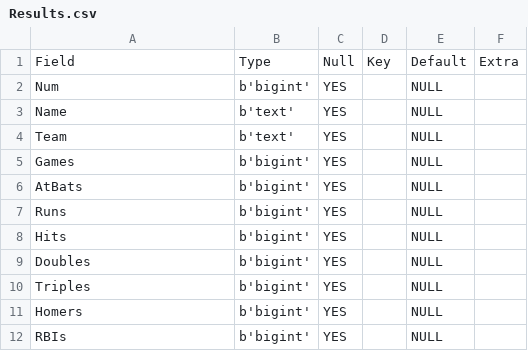
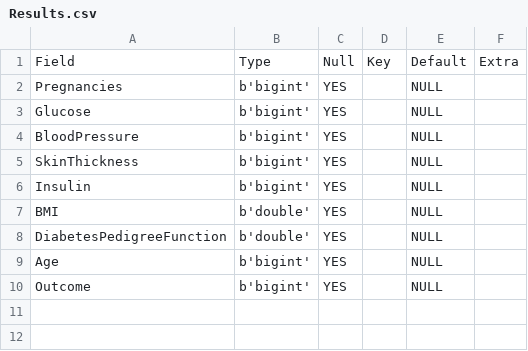
Before and after one commit to gupta-aayushkr/SQL-Queries, a CSV file: Practice/Results.csv, drawn as a sheet.

```diff
--- a/Practice/Results.csv
+++ b/Practice/Results.csv
@@ -1,12 +1,10 @@
 Field,Type,Null,Key,Default,Extra
-Num,b'bigint',YES,,NULL,
-Name,b'text',YES,,NULL,
-Team,b'text',YES,,NULL,
-Games,b'bigint',YES,,NULL,
-AtBats,b'bigint',YES,,NULL,
-Runs,b'bigint',YES,,NULL,
-Hits,b'bigint',YES,,NULL,
-Doubles,b'bigint',YES,,NULL,
-Triples,b'bigint',YES,,NULL,
-Homers,b'bigint',YES,,NULL,
-RBIs,b'bigint',YES,,NULL,
+Pregnancies,b'bigint',YES,,NULL,
+Glucose,b'bigint',YES,,NULL,
+BloodPressure,b'bigint',YES,,NULL,
+SkinThickness,b'bigint',YES,,NULL,
+Insulin,b'bigint',YES,,NULL,
+BMI,b'double',YES,,NULL,
+DiabetesPedigreeFunction,b'double',YES,,NULL,
+Age,b'bigint',YES,,NULL,
+Outcome,b'bigint',YES,,NULL,
```
Also changed, not shown: 1 other file.
